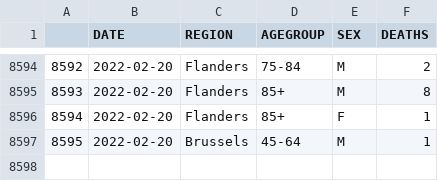
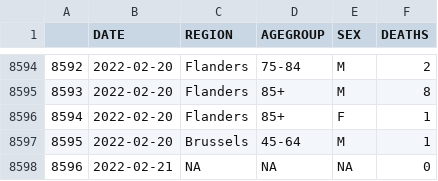
Before and after one commit to pschaus/covidatabe, a CSV file: static/csv/be-covid-mortality.csv, drawn as a sheet; only a part is shown, gaps mark what is left out.

```diff
--- a/static/csv/be-covid-mortality.csv
+++ b/static/csv/be-covid-mortality.csv
@@ -8597 +8597,2 @@
 8595,2022-02-20,Brussels,45-64,M,1
+8596,2022-02-21,NA,NA,NA,0
```
Also changed, not shown: 8 other files.
